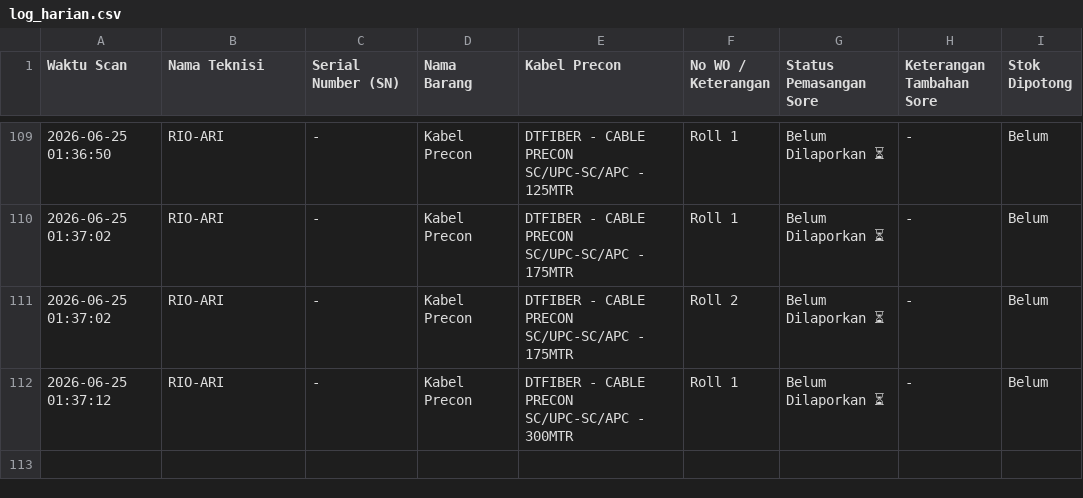
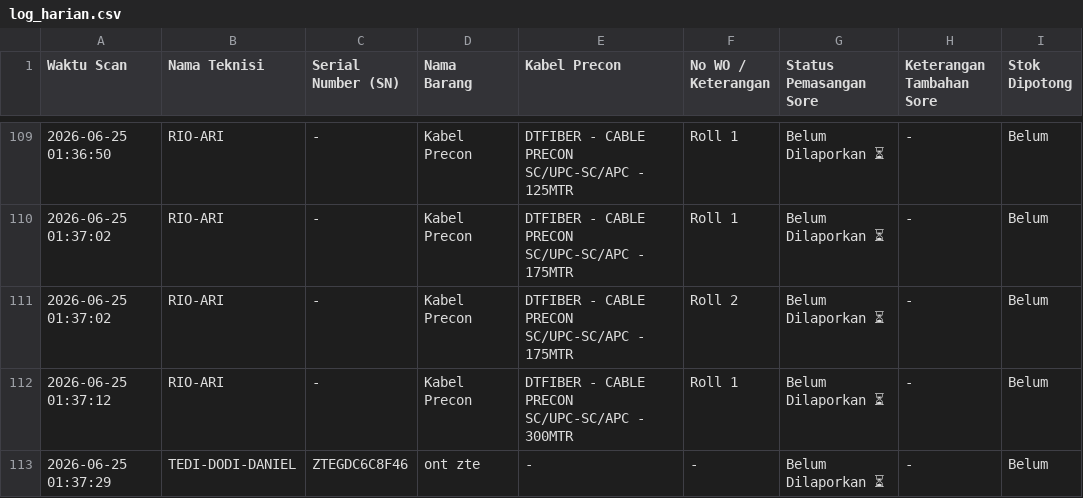
Before and after one commit to jrn999/gudang-ikr, a CSV file: log_harian.csv, drawn as a sheet; only a part is shown, gaps mark what is left out.

Commit message:
Auto-Update Scan SN 2026-06-25 01:37

```diff
--- a/log_harian.csv
+++ b/log_harian.csv
@@ -112 +112,2 @@ Waktu Scan,Nama Teknisi,Serial Number (SN),Nama Barang,Kabel Precon,No WO / Kete
 2026-06-25 01:37:12,RIO-ARI,-,Kabel Precon,DTFIBER - CABLE PRECON SC/UPC-SC/APC - 300MTR,Roll 1,Belum Dilaporkan ⏳,-,Belum
+2026-06-25 01:37:29,TEDI-DODI-DANIEL,ZTEGDC6C8F46,ont zte,-,-,Belum Dilaporkan ⏳,-,Belum
```
